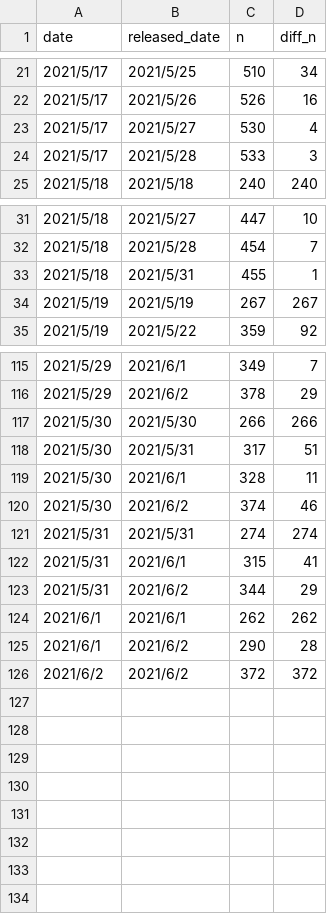
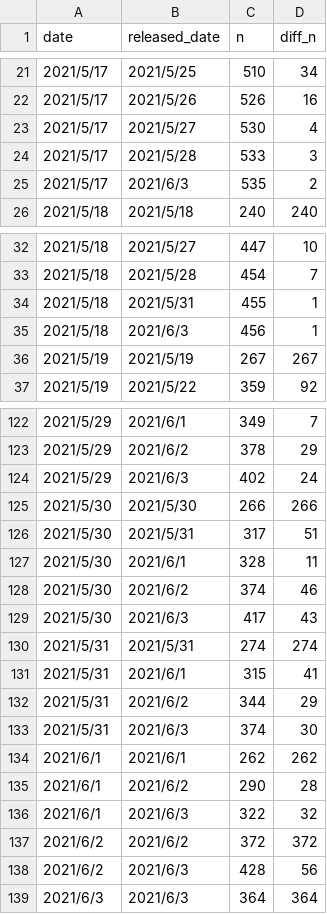
Before and after one commit to datasci-info/covid19tw-data, a CSV file: ReleasedData/modified-twdata/covid19_modified_twdata.csv, drawn as a sheet; only a part is shown, gaps mark what is left out; the diff covers the shown part only.

Commit message:
Update Data 20210603

```diff
--- a/ReleasedData/modified-twdata/covid19_modified_twdata.csv
+++ b/ReleasedData/modified-twdata/covid19_modified_twdata.csv
@@ -24,2 +24,3 @@ date,released_date,n,diff_n
 2021/5/17,2021/5/28,533,3
+2021/5/17,2021/6/3,535,2
 2021/5/18,2021/5/18,240,240
@@ -33,2 +34,3 @@ date,released_date,n,diff_n
 2021/5/18,2021/5/31,455,1
+2021/5/18,2021/6/3,456,1
 2021/5/19,2021/5/19,267,267
@@ -116,2 +123,3 @@ date,released_date,n,diff_n
 2021/5/29,2021/6/2,378,29
+2021/5/29,2021/6/3,402,24
 2021/5/30,2021/5/30,266,266
@@ -120,2 +128,3 @@ date,released_date,n,diff_n
 2021/5/30,2021/6/2,374,46
+2021/5/30,2021/6/3,417,43
 2021/5/31,2021/5/31,274,274
@@ -123,4 +132,8 @@ date,released_date,n,diff_n
 2021/5/31,2021/6/2,344,29
+2021/5/31,2021/6/3,374,30
 2021/6/1,2021/6/1,262,262
 2021/6/1,2021/6/2,290,28
+2021/6/1,2021/6/3,322,32
 2021/6/2,2021/6/2,372,372
+2021/6/2,2021/6/3,428,56
+2021/6/3,2021/6/3,364,364
```
Also changed, not shown: 5 added rows elsewhere in this file.
